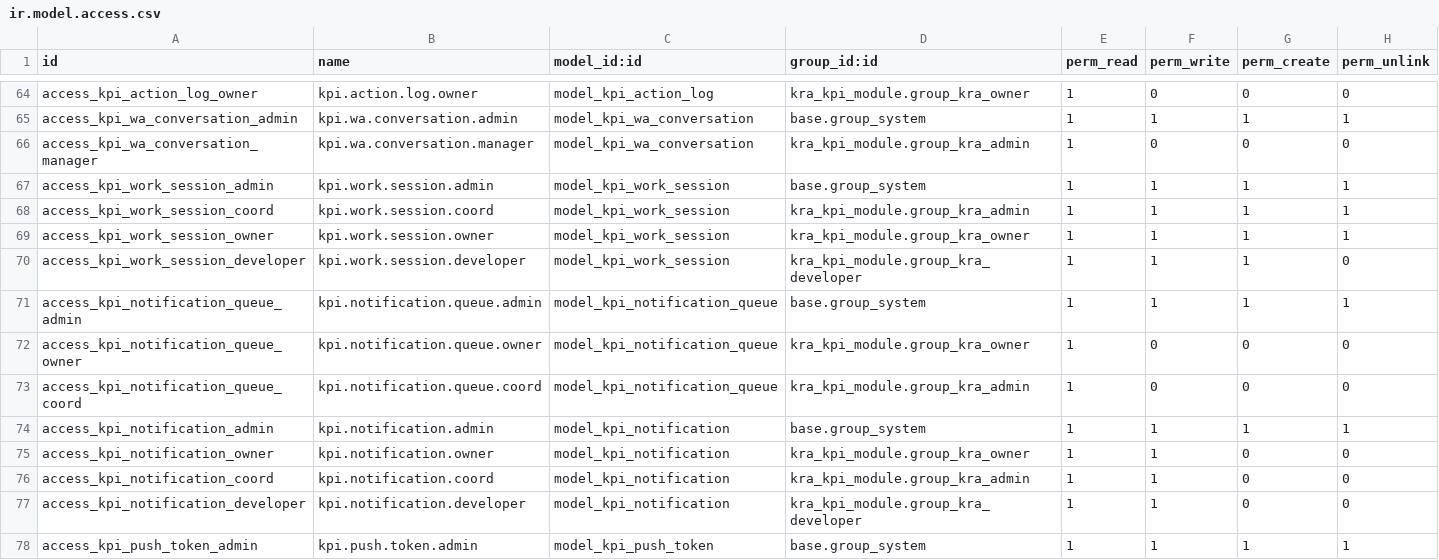
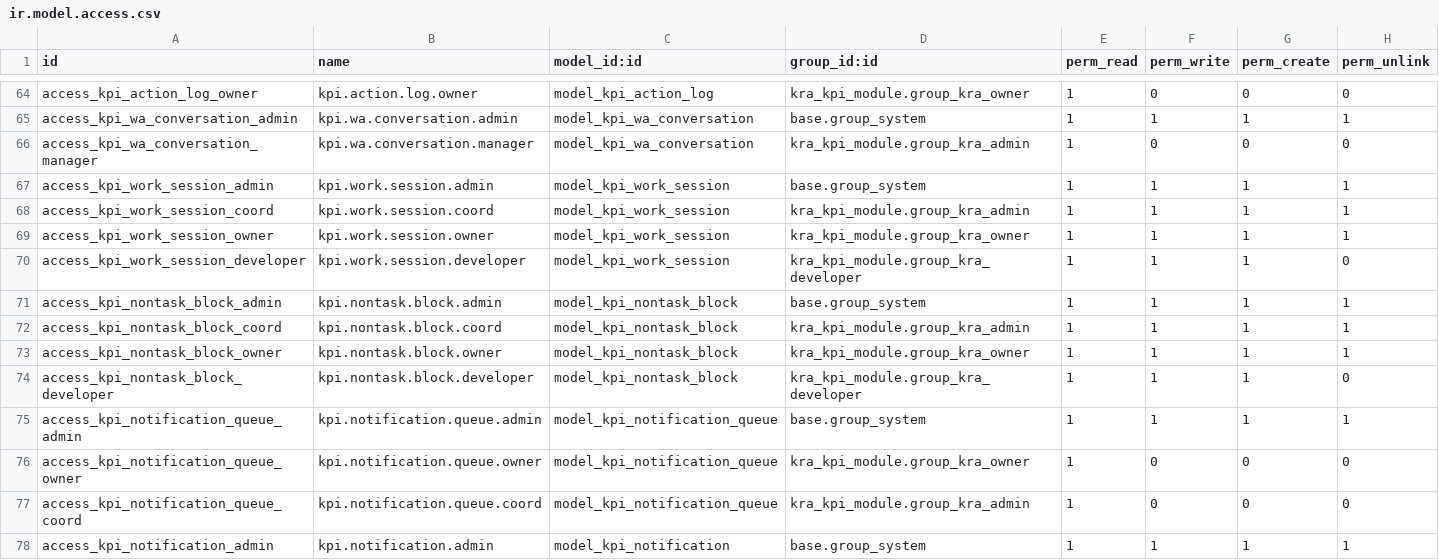
Before and after one commit to sri-balakumar-alphalize26/kra_kpi, a CSV file: odoo_modules/kra_kpi_module/security/ir.model.access.csv, drawn as a sheet; only a part is shown, gaps mark what is left out; the shorter side is filled out with more unchanged rows.

```diff
--- a/odoo_modules/kra_kpi_module/security/ir.model.access.csv
+++ b/odoo_modules/kra_kpi_module/security/ir.model.access.csv
@@ -70,2 +70,6 @@ access_kpi_work_session_owner,kpi.work.session.owner,model_kpi_work_session,kra_
 access_kpi_work_session_developer,kpi.work.session.developer,model_kpi_work_session,kra_kpi_module.group_kra_developer,1,1,1,0
+access_kpi_nontask_block_admin,kpi.nontask.block.admin,model_kpi_nontask_block,base.group_system,1,1,1,1
+access_kpi_nontask_block_coord,kpi.nontask.block.coord,model_kpi_nontask_block,kra_kpi_module.group_kra_admin,1,1,1,1
+access_kpi_nontask_block_owner,kpi.nontask.block.owner,model_kpi_nontask_block,kra_kpi_module.group_kra_owner,1,1,1,1
+access_kpi_nontask_block_developer,kpi.nontask.block.developer,model_kpi_nontask_block,kra_kpi_module.group_kra_developer,1,1,1,0
 access_kpi_notification_queue_admin,kpi.notification.queue.admin,model_kpi_notification_queue,base.group_system,1,1,1,1
```
Also changed, not shown: 30 other files.
